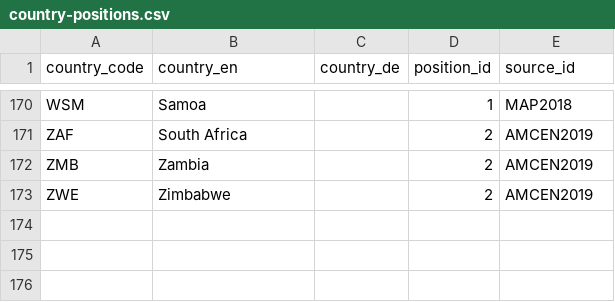
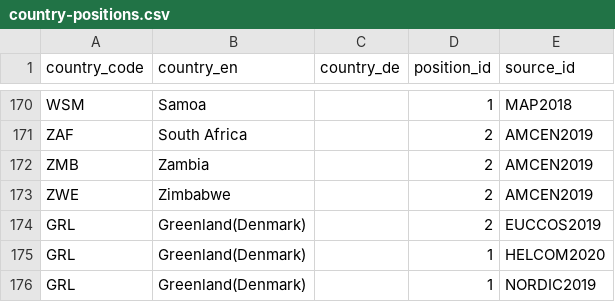
Before and after one commit to WWF-Deutschland/plastic-navigator, a CSV file: data/layers/policy/country-positions.csv, drawn as a sheet; only a part is shown, gaps mark what is left out; the diff names each change by its address in the sheet, - before the commit and + after, or states it on an @@ line.

Commit message:
add greenland position

```diff
--- a/data/layers/policy/country-positions.csv
+++ b/data/layers/policy/country-positions.csv
+row 174: GRL | Greenland(Denmark) |  | 2 | EUCCOS2019
+row 175: GRL | Greenland(Denmark) |  | 1 | HELCOM2020
+row 176: GRL | Greenland(Denmark) |  | 1 | NORDIC2019
```
Also changed, not shown: 3 other files.
